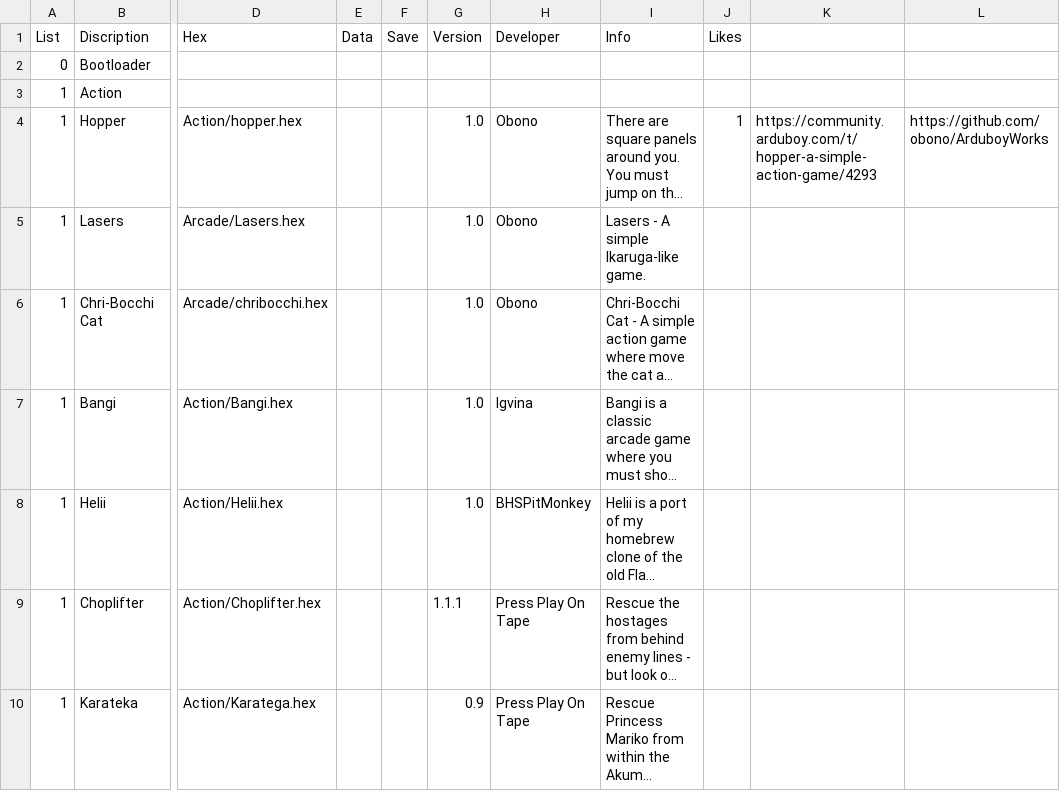
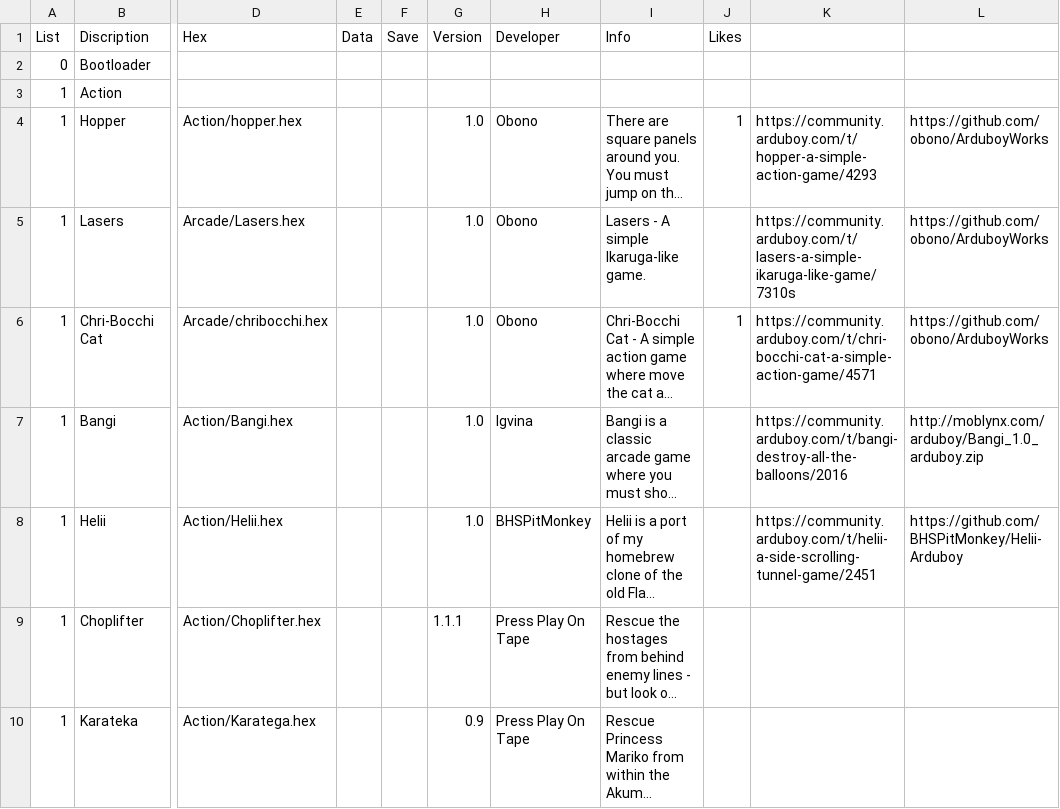
Before and after one commit to filmote/CartBuilder, a CSV file: flashcart-index.csv, drawn as a sheet; only a part is shown, gaps mark what is left out; long unchanged cells end in …; the diff names each change by its address in the sheet, - before the commit and + after, or states it on an @@ line.

Commit message:
Update flashcart-index.csv

```diff
--- a/flashcart-index.csv
+++ b/flashcart-index.csv
-K5: (empty)
+K5: https://community.arduboy.com/t/lasers-a-simple-ikaruga-like-game/7310s
-L5:L6: (empty)
+L5:L6: https://github.com/obono/ArduboyWorks
-J6 (Likes): (empty)
+J6 (Likes): 1
-K6: (empty)
+K6: https://community.arduboy.com/t/chri-bocchi-cat-a-simple-action-game/4571
-K7: (empty)
+K7: https://community.arduboy.com/t/bangi-destroy-all-the-balloons/2016
-L7: (empty)
+L7: http://moblynx.com/arduboy/Bangi_1.0_arduboy.zip
-K8: (empty)
+K8: https://community.arduboy.com/t/helii-a-side-scrolling-tunnel-game/2451
-L8: (empty)
+L8: https://github.com/BHSPitMonkey/Helii-Arduboy
```
